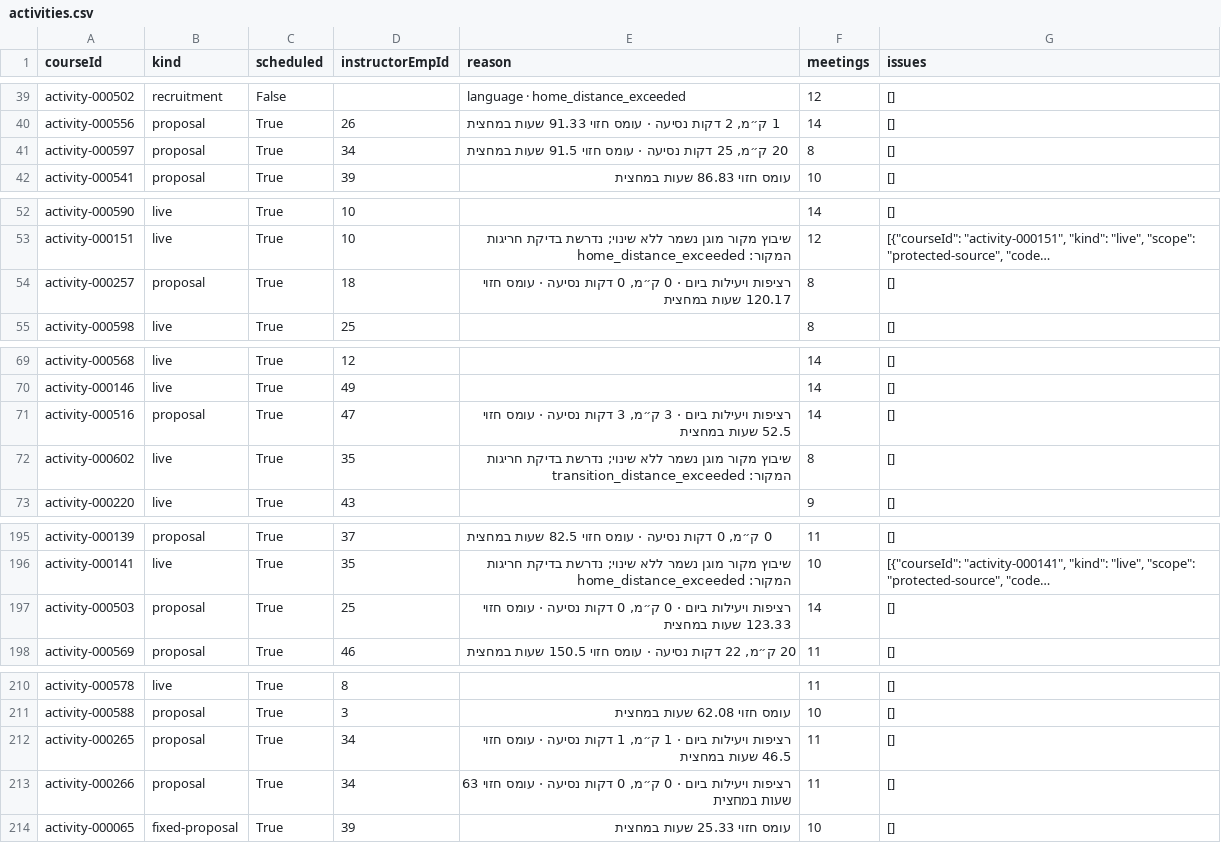
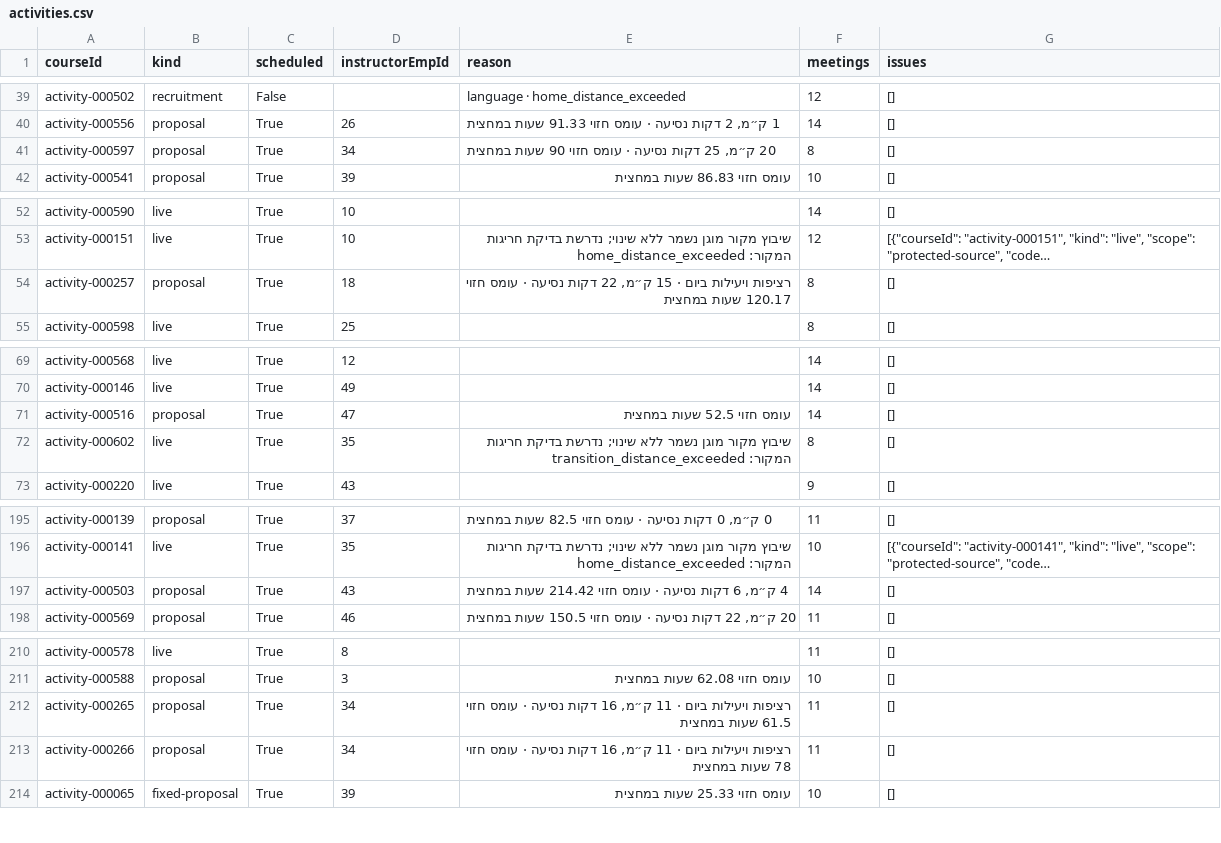
Before and after one commit to Taasiyeda2026/dashboard_system, a CSV file: docs/scheduling-new-core-20261010/activities.csv, drawn as a sheet; only a part is shown, gaps mark what is left out; long unchanged cells end in …; the diff covers the shown part only; the diff names each change by its address in the sheet, - before the commit and + after, or states it on an @@ line.

```diff
--- a/docs/scheduling-new-core-20261010/activities.csv
+++ b/docs/scheduling-new-core-20261010/activities.csv
-E41 (reason): …עומס חזוי 91.5 שעות במחצית
+E41 (reason): …עומס חזוי 90 שעות במחצית
-E54 (reason): …ביום · 0 ק״מ, 0 דקות נסיעה…
+E54 (reason): …ביום · 15 ק״מ, 22 דקות נסיעה…
-E71 (reason): רציפות ויעילות ביום · 3 ק״מ, 3 דקות נסיעה · עומס חזוי…
+E71 (reason): עומס חזוי…
-D197 (instructorEmpId): 25
+D197 (instructorEmpId): 43
-E197 (reason): רציפות ויעילות ביום · 0 ק״מ, 0 דקות נסיעה · עומס חזוי 123.33 שעות במחצית
+E197 (reason): 4 ק״מ, 6 דקות נסיעה · עומס חזוי 214.42 שעות במחצית
-E212 (reason): …ביום · 1 ק״מ, 1 דקות נסיעה · עומס חזוי 46.5 שעות במחצית
+E212 (reason): …ביום · 11 ק״מ, 16 דקות נסיעה · עומס חזוי 61.5 שעות במחצית
-E213 (reason): …ביום · 0 ק״מ, 0 דקות נסיעה · עומס חזוי 63 שעות במחצית
+E213 (reason): …ביום · 11 ק״מ, 16 דקות נסיעה · עומס חזוי 78 שעות במחצית
```
Also changed, not shown: 21 edited cells elsewhere in this file, docs/scheduling-new-core-20261010/instructors.csv, 35 other files.
